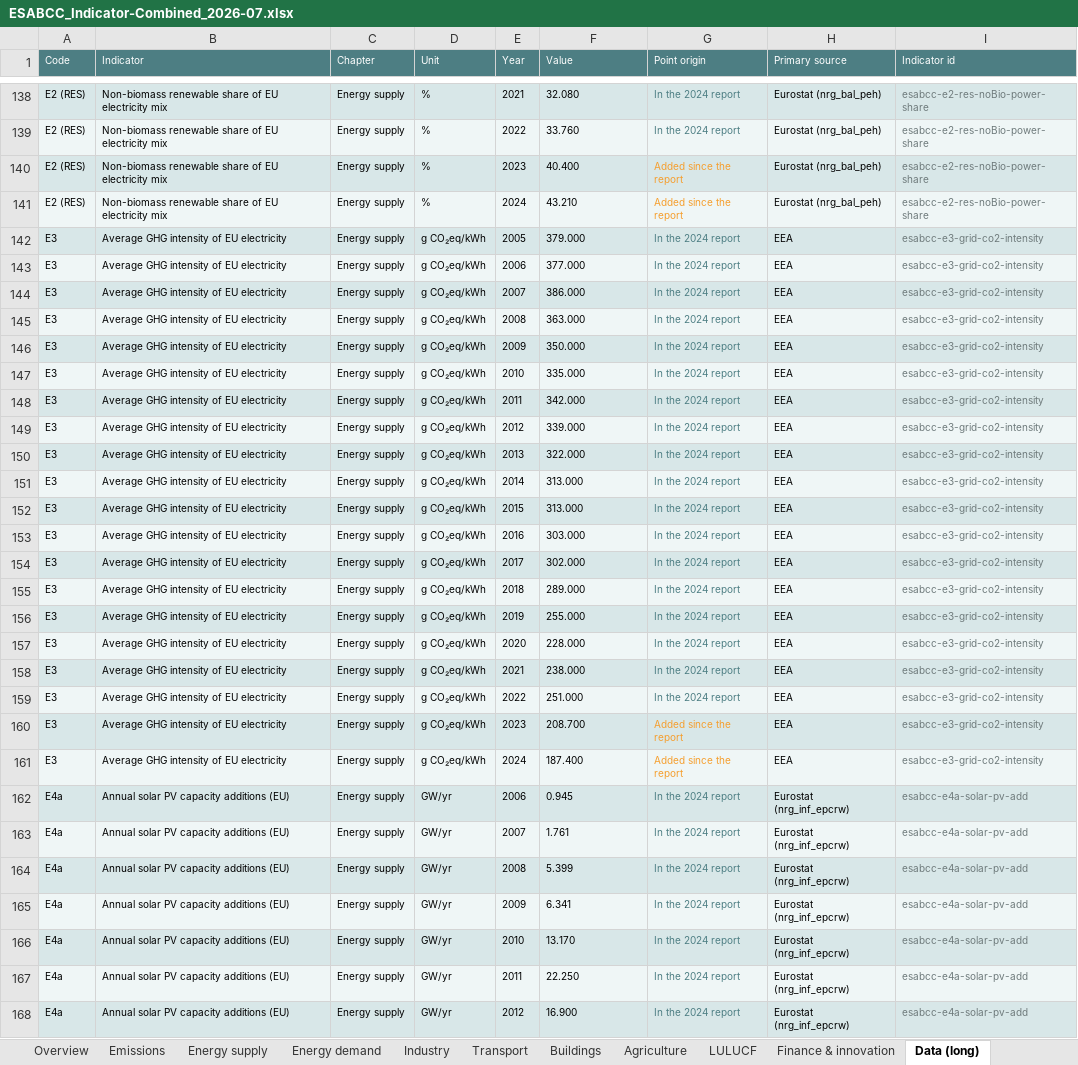
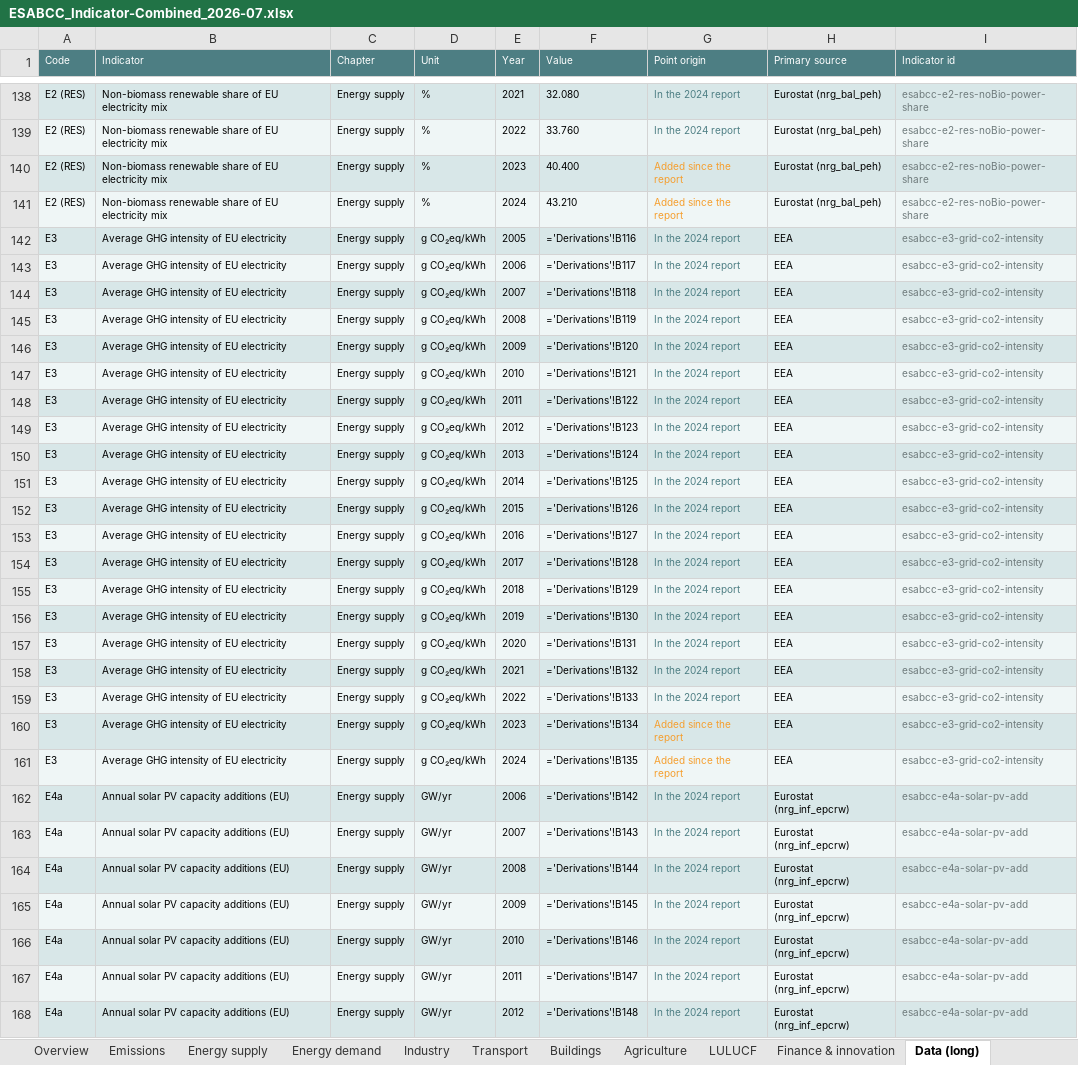
Before and after one commit to EUClimateAdvisoryBoard/ESABCCMethodHub, an Excel workbook: project-documents/summer-prep-background/ESABCC_Indicator-Combined_2026-07.xlsx, sheet Data (long), drawn as a sheet; only a part is shown, gaps mark what is left out; values as stored, in another font and other column widths than the file's, no borders; formulas without a stored value are shown as written; the diff covers the shown part only; the diff names each change by its address in the sheet, - before the commit and + after, or states it on an @@ line.

```diff
--- a/project-documents/summer-prep-background/ESABCC_Indicator-Combined_2026-07.xlsx (sheet Data (long))
+++ b/project-documents/summer-prep-background/ESABCC_Indicator-Combined_2026-07.xlsx (sheet Data (long))
-F142 (Value): 379.000
+F142 (Value): ='Derivations'!B116
-F143 (Value): 377.000
+F143 (Value): ='Derivations'!B117
-F144 (Value): 386.000
+F144 (Value): ='Derivations'!B118
-F145 (Value): 363.000
+F145 (Value): ='Derivations'!B119
-F146 (Value): 350.000
+F146 (Value): ='Derivations'!B120
-F147 (Value): 335.000
+F147 (Value): ='Derivations'!B121
-F148 (Value): 342.000
+F148 (Value): ='Derivations'!B122
-F149 (Value): 339.000
+F149 (Value): ='Derivations'!B123
-F150 (Value): 322.000
+F150 (Value): ='Derivations'!B124
-F151 (Value): 313.000
+F151 (Value): ='Derivations'!B125
-F152 (Value): 313.000
+F152 (Value): ='Derivations'!B126
-F153 (Value): 303.000
+F153 (Value): ='Derivations'!B127
-F154 (Value): 302.000
+F154 (Value): ='Derivations'!B128
-F155 (Value): 289.000
+F155 (Value): ='Derivations'!B129
-F156 (Value): 255.000
+F156 (Value): ='Derivations'!B130
-F157 (Value): 228.000
+F157 (Value): ='Derivations'!B131
-F158 (Value): 238.000
+F158 (Value): ='Derivations'!B132
-F159 (Value): 251.000
+F159 (Value): ='Derivations'!B133
-F160 (Value): 208.700
+F160 (Value): ='Derivations'!B134
-F161 (Value): 187.400
+F161 (Value): ='Derivations'!B135
-F162 (Value): 0.945
+F162 (Value): ='Derivations'!B142
-F163 (Value): 1.761
+F163 (Value): ='Derivations'!B143
-F164 (Value): 5.399
+F164 (Value): ='Derivations'!B144
-F165 (Value): 6.341
+F165 (Value): ='Derivations'!B145
-F166 (Value): 13.170
+F166 (Value): ='Derivations'!B146
-F167 (Value): 22.250
+F167 (Value): ='Derivations'!B147
-F168 (Value): 16.900
+F168 (Value): ='Derivations'!B148
```
Also changed, not shown: 813 edited cells elsewhere in this sheet, sheet Agriculture, sheet Transport, sheet Industry, sheet Energy demand, sheet Energy supply, sheet Buildings, 7 more sheets, other sheet tabs, charts or pictures, project-documents/summer-prep-background/ESABCC_Indicator-Check_2026-07.xlsx, project-documents/summer-prep-background/ESABCC_Indicator-New-Data-Overview_2026-07.xlsx, 6 other files.
